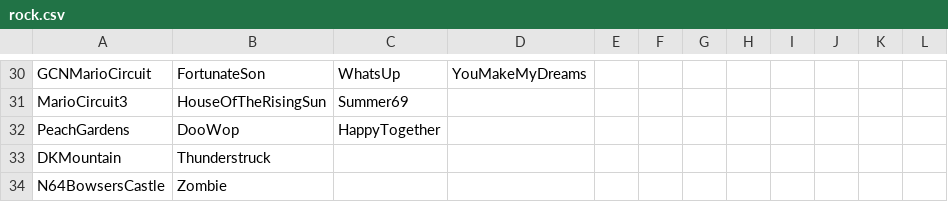
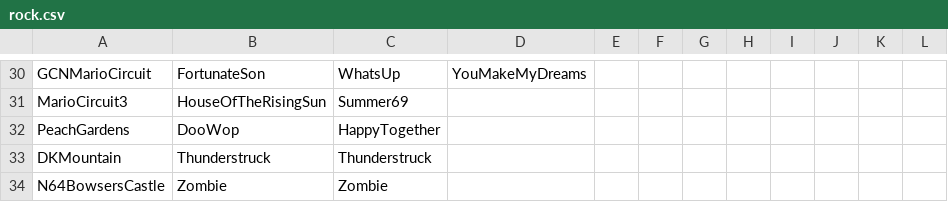
Before and after one commit to BraydenGess/cv-mariokartwii, a CSV file: audio/playlists/rock.csv, drawn as a sheet; only a part is shown, gaps mark what is left out.

```diff
--- a/audio/playlists/rock.csv
+++ b/audio/playlists/rock.csv
@@ -32,3 +32,3 @@ MarioCircuit3,HouseOfTheRisingSun,Summer69
 PeachGardens,DooWop,HappyTogether
-DKMountain,Thunderstruck
-N64BowsersCastle,Zombie
+DKMountain,Thunderstruck,Thunderstruck
+N64BowsersCastle,Zombie,Zombie
```
Also changed, not shown: audio/playlists/throwback-pop.csv, audio/song_uri.csv, 2 other files.
